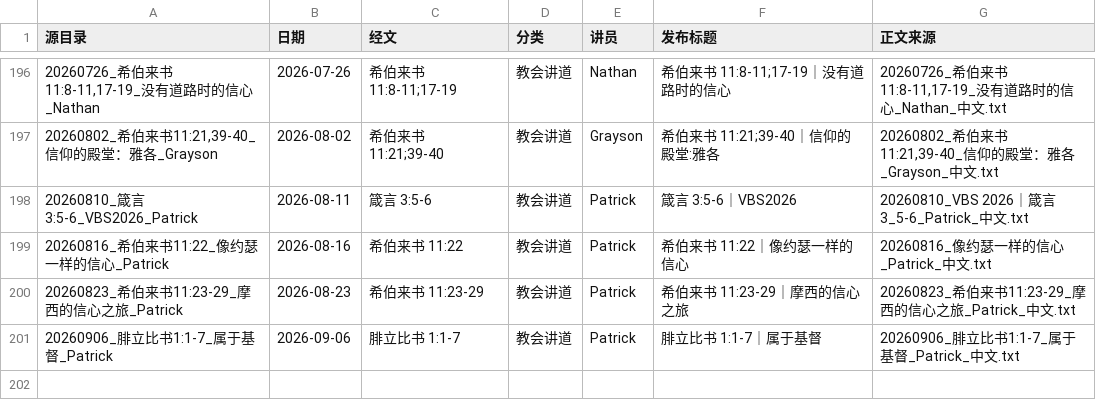
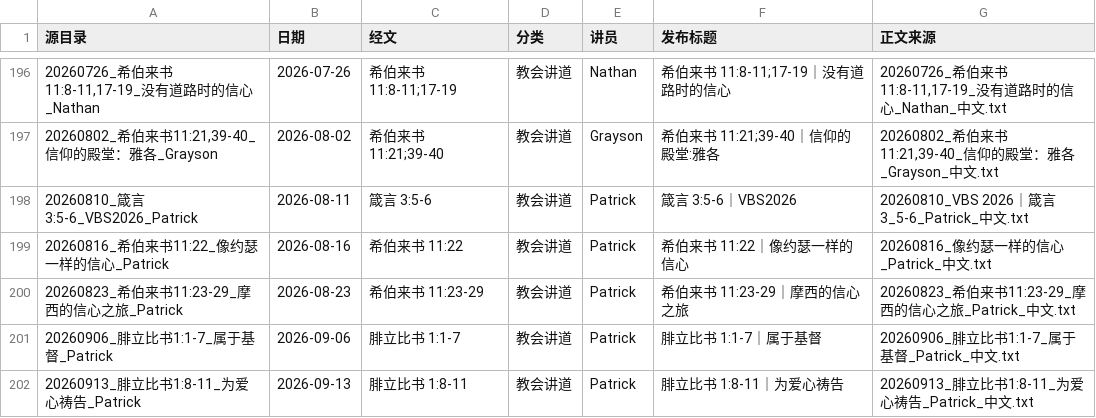
Before and after one commit to Ronnie0229/Ronnie0229.github.io, a CSV file: docs/内容整理报告/讲道文章目录.csv, drawn as a sheet; only a part is shown, gaps mark what is left out; the diff names each change by its address in the sheet, - before the commit and + after, or states it on an @@ line.

```diff
--- a/docs/内容整理报告/讲道文章目录.csv
+++ b/docs/内容整理报告/讲道文章目录.csv
+row 202: 20260913_腓立比书1:8-11_为爱心祷告_Patrick | 2026-09-13 | 腓立比书 1:8-11 | 教会讲道 | Patrick | 腓立比书 1:8-11｜为爱心祷告 | 20260913_腓立比书1:8-11_为爱心祷告_Patrick_中文.txt
```
Also changed, not shown: docs/内容整理报告/sermon-import-registry.csv, 2 other files.
